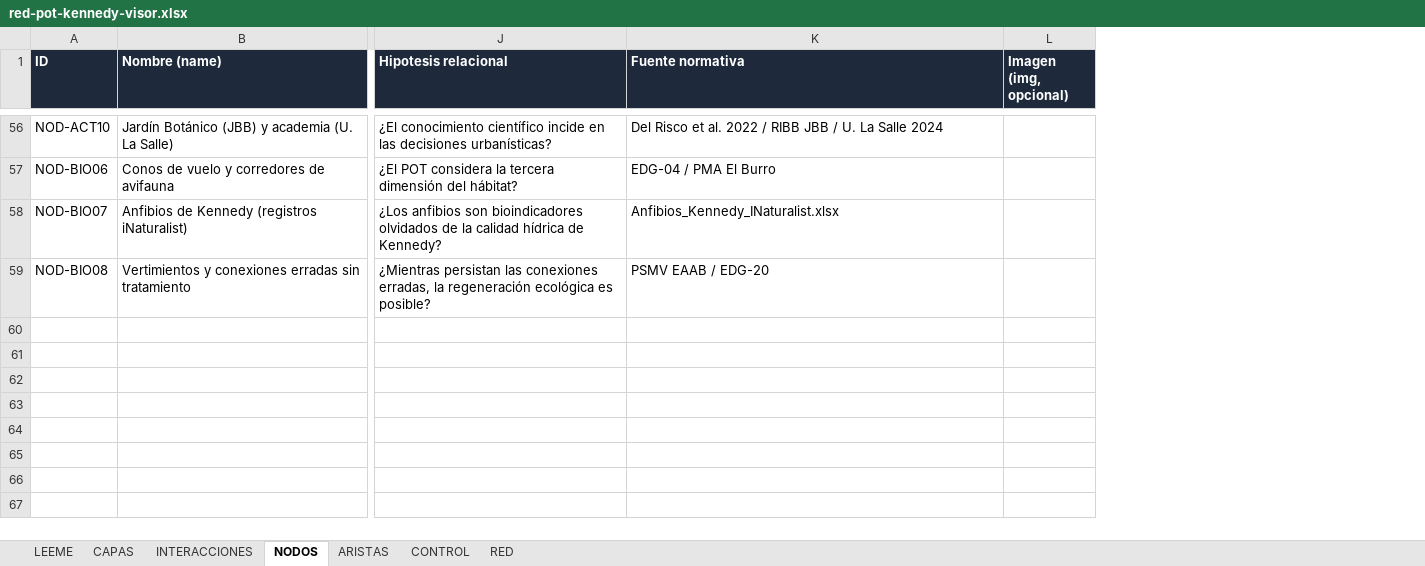
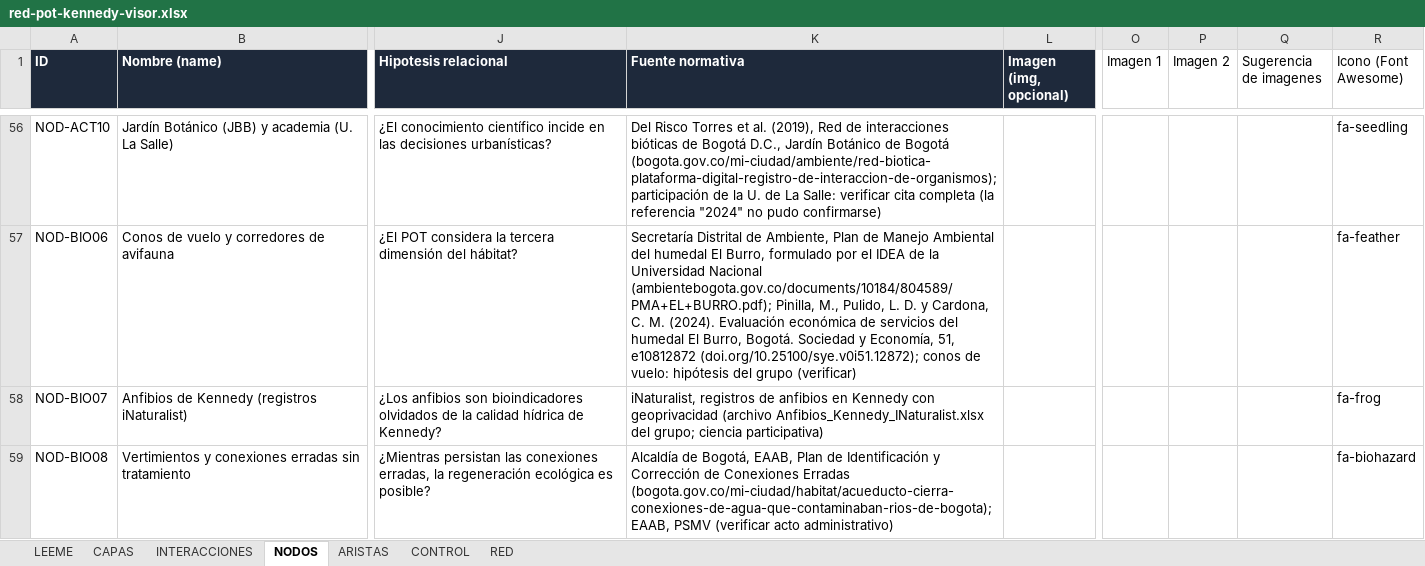
Before and after one commit to alejagoguti-cpu/humedalburro, an Excel workbook: datos/red-pot-kennedy-visor.xlsx, sheet NODOS, drawn as a sheet; only a part is shown, gaps mark what is left out; values as stored, in another font and other column widths than the file's, no borders; the diff covers the shown part only; the diff names each change by its address in the sheet, - before the commit and + after, or states it on an @@ line.

```diff
--- a/datos/red-pot-kennedy-visor.xlsx (sheet NODOS)
+++ b/datos/red-pot-kennedy-visor.xlsx (sheet NODOS)
+column O (Imagen 1), empty
+column P (Imagen 2), empty
+column Q (Sugerencia de imagenes), empty
+column R (Icono (Font Awesome)), rows 56-59: fa-seedling | fa-feather | fa-frog | fa-biohazard
-K56 (Fuente normativa): Del Risco et al. 2022 / RIBB JBB / U. La Salle 2024
+K56 (Fuente normativa): Del Risco Torres et al. (2019), Red de interacciones bióticas de Bogotá D.C., Jardín Botánico de Bogotá (bogota.gov.co/mi-ciudad/ambiente/red-biotica-plataforma-digital-registro-de-interaccion-de-organismos); participación de la U. de La Salle: verificar cita completa (la referencia "2024" no pudo confirmarse)
-K57 (Fuente normativa): EDG-04 / PMA El Burro
+K57 (Fuente normativa): Secretaría Distrital de Ambiente, Plan de Manejo Ambiental del humedal El Burro, formulado por el IDEA de la Universidad Nacional (ambientebogota.gov.co/documents/10184/804589/PMA+EL+BURRO.pdf); Pinilla, M., Pulido, L. D. y Cardona, C. M. (2024). Evaluación económica de servicios del humedal El Burro, Bogotá. Sociedad y Economía, 51, e10812872 (doi.org/10.25100/sye.v0i51.12872); conos de vuelo: hipótesis del grupo (verificar)
-K58 (Fuente normativa): Anfibios_Kennedy_INaturalist.xlsx
+K58 (Fuente normativa): iNaturalist, registros de anfibios en Kennedy con geoprivacidad (archivo Anfibios_Kennedy_INaturalist.xlsx del grupo; ciencia participativa)
-K59 (Fuente normativa): PSMV EAAB / EDG-20
+K59 (Fuente normativa): Alcaldía de Bogotá, EAAB, Plan de Identificación y Corrección de Conexiones Erradas (bogota.gov.co/mi-ciudad/habitat/acueducto-cierra-conexiones-de-agua-que-contaminaban-rios-de-bogota); EAAB, PSMV (verificar acto administrativo)
```
Also changed, not shown: 54 edited cells elsewhere in this sheet, sheet ARISTAS, sheet RED, sheet INTERACCIONES, 2 other files.
